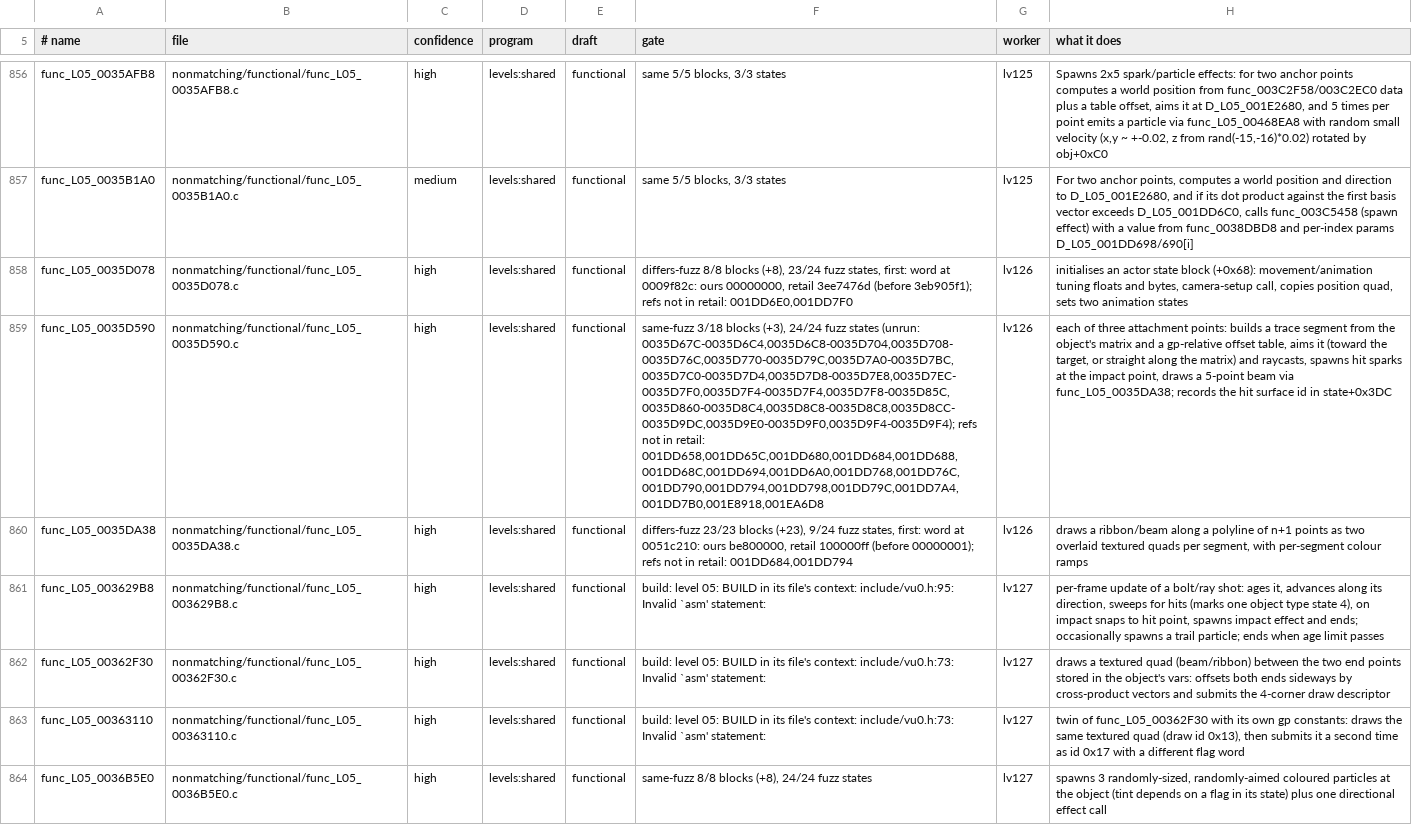
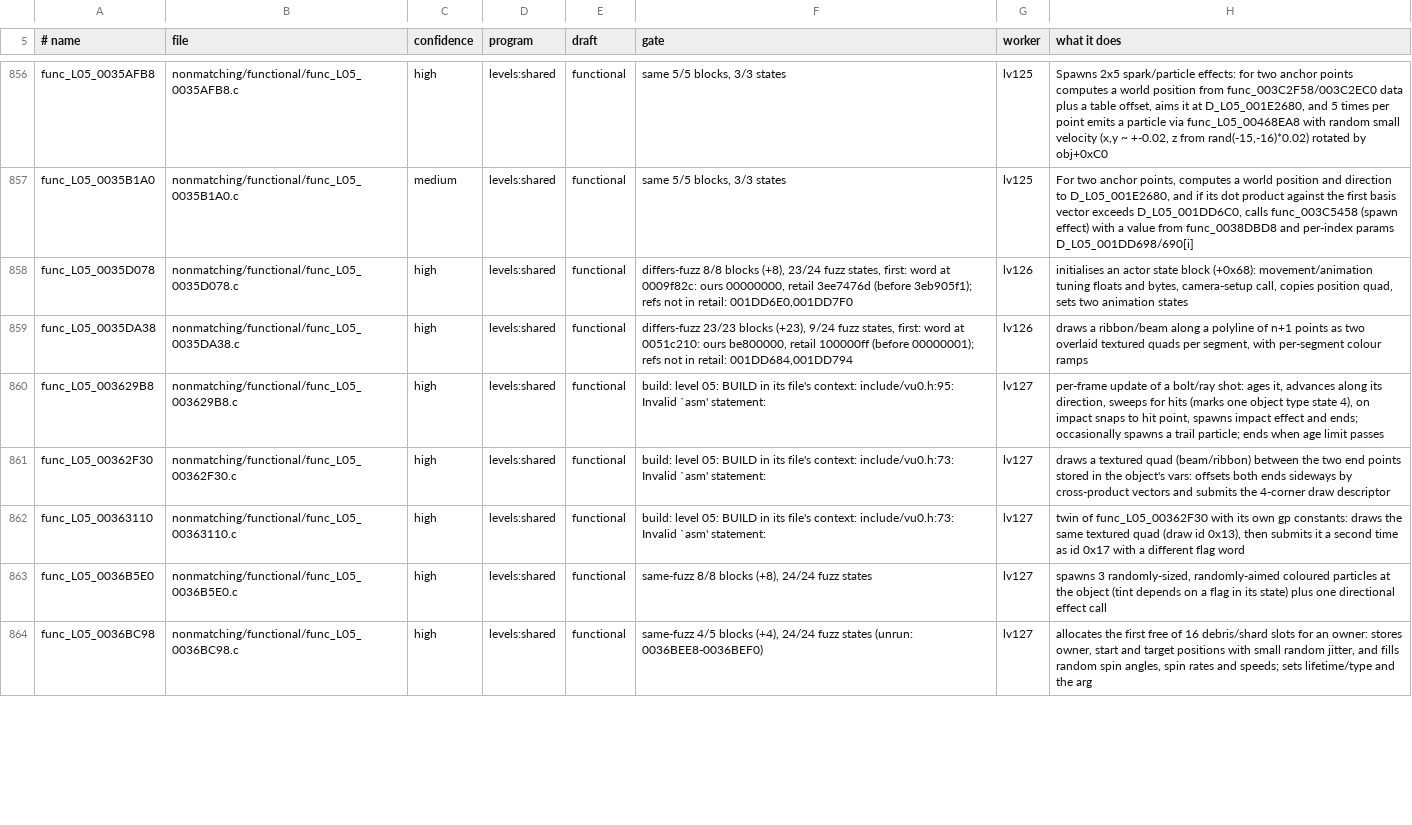
Before and after one commit to OpenRAC/rac3-decomp, a TSV file: nonmatching/functional.tsv, drawn as a sheet; only a part is shown, gaps mark what is left out; the shorter side is filled out with more unchanged rows; the diff names each change by its address in the sheet, - before the commit and + after, or states it on an @@ line.

Commit message:
feat(levels): match func_L05_0035D590
func_L05_0035D590 (1188 bytes, levels 05 and 10) in
src/levels/shared/L05_0035D560.c, from Flavius's functional draft
(nonmatching/functional/func_L05_0035D590.c, removed with its
functional.tsv row). What changed from that draft:

- the $gp globals are 0x40 lower than the draft had them
  (D_L05_001DD728 ... D_L05_001DD770); the offset table is an unsized
  D_L05_001DD770[] in .sdata with an .extern size hint, so it is one
  `la` from $gp (Matching-Patterns, the level-07 incomplete-array recipe);
- the 0x3DC field's "none" value is 0xFFFFFFFF as u32 (retail's lui/ori);
- the hit record at 0x1EA6D8 is read as D_L05_001EA6D8[0] and
  D_L05_001EA6D8 + 2, so gcc shares one base register as retail does;
- the beam's spread factor is computed into a local before the call,
  which leaves &v50 rematerialised and fixes the frame (0x150 -> 0x140);
- the loop is a plain for (i = 0; i < 3; i++) with i + 1 as the argument;
- two constants corrected (0.020943953f, 0.45000002f), the last two
  table stores in source order, and the equal-id case tested first.

func_003D3CB0 uses the file's existing prototype (Vec4 *).

Verified (tools/check.py, file flags -mvu0-use-vf0-vf2 -O2 -G8
-fopt-stack -mno-check-zero-division @ps2as):
- level 05 at 0x0035D590: MATCH; level 10 at 0x00356CA8: MATCH;
- --no-context (with the file's Vec4 typedef): MATCH;
- seeded negative (0x4F2020FF -> 0x4F2020FE): 1 diff;
- --version us: 276 diff (NTSC-U differs; not ported).

```diff
--- a/nonmatching/functional.tsv
+++ b/nonmatching/functional.tsv
-row 859: func_L05_0035D590 | nonmatching/functional/func_L05_0035D590.c | high | levels:shared | functional | same-fuzz 3/18 blocks (+3), 24/24 fuzz states (unrun: 0035D67C-0035D6C4,0035D6C8-0035D704,0035D708-0035D76C,0035D770-0035D79C,0035D7A0-0035D7BC,0035D7C0-0035D7D4,0035D7D8-0035D7E8,0035D7EC-0035D7F0,0035D7F4-0035D7F4,0035D7F8-0035D85C,0035D860-0035D8C4,0035D8C8-0035D8C8,0035D8CC-0035D9DC,0035D9E0-0035D9F0,0035D9F4-0035D9F4); refs not in retail: 001DD658,001DD65C,001DD680,001DD684,001DD688,001DD68C,001DD694,001DD6A0,001DD768,001DD76C,001DD790,001DD794,001DD798,001DD79C,001DD7A4,001DD7B0,001E8918,001EA6D8 | lv126 | each of three attachment points: builds a trace segment from the object's matrix and a gp-relative offset table, aims it (toward the target, or straight along the matrix) and raycasts, spawns hit sparks at the impact point, draws a 5-point beam via func_L05_0035DA38; records the hit surface id in state+0x3DC
```
Also changed, not shown: 2 other files.
